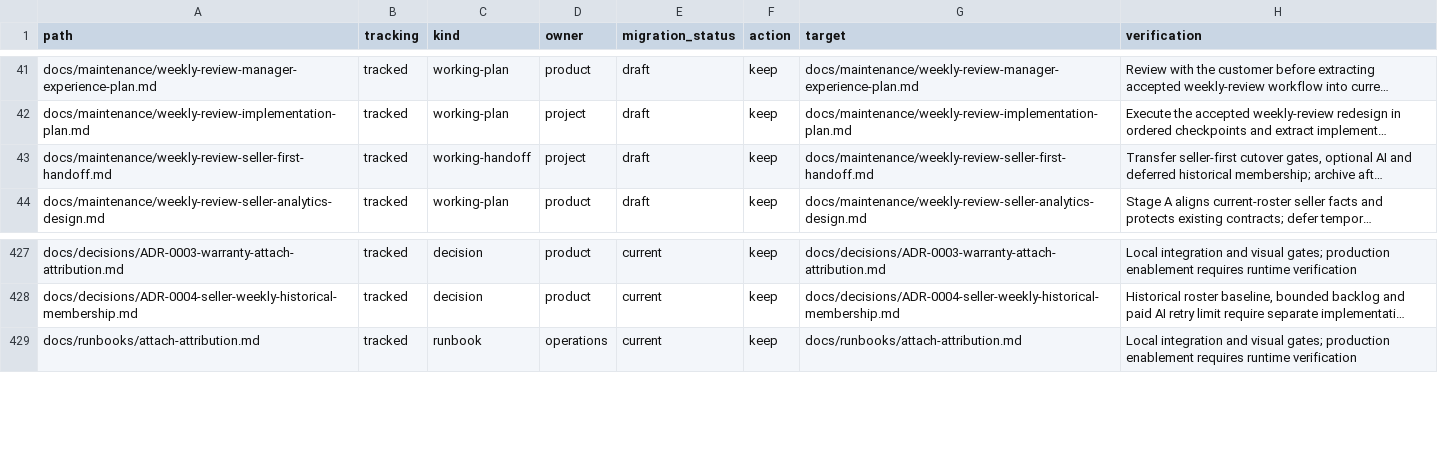
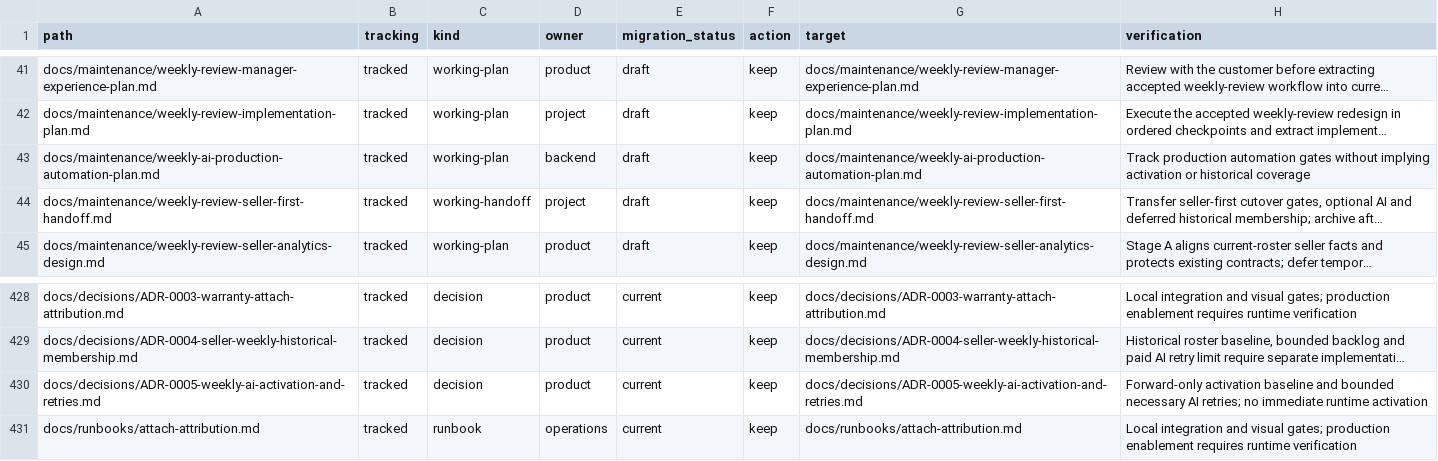
Before and after one commit to pavelchervonenko/analytical-platform-for-store, a TSV file: docs/maintenance/documentation-inventory.tsv, drawn as a sheet; only a part is shown, gaps mark what is left out; long unchanged cells end in …; the diff names each change by its address in the sheet, - before the commit and + after, or states it on an @@ line.

```diff
--- a/docs/maintenance/documentation-inventory.tsv
+++ b/docs/maintenance/documentation-inventory.tsv
+row 43: docs/maintenance/weekly-ai-production-automation-plan.md | tracked | working-plan | backend | draft | keep | docs/maintenance/weekly-ai-production-automation-plan.md | Track production automation gates without implying activation or historical coverage
+row 430: docs/decisions/ADR-0005-weekly-ai-activation-and-retries.md | tracked | decision | product | current | keep | docs/decisions/ADR-0005-weekly-ai-activation-and-retries.md | Forward-only activation baseline and bounded necessary AI retries; no immediate runtime activation
```
Also changed, not shown: 16 other files.
